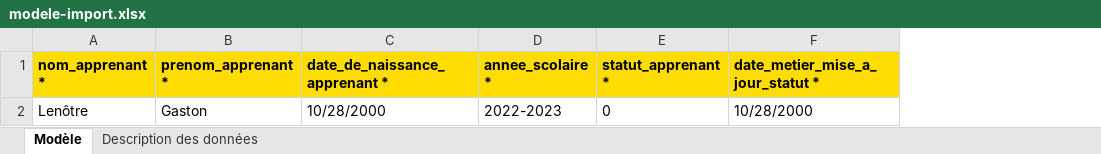
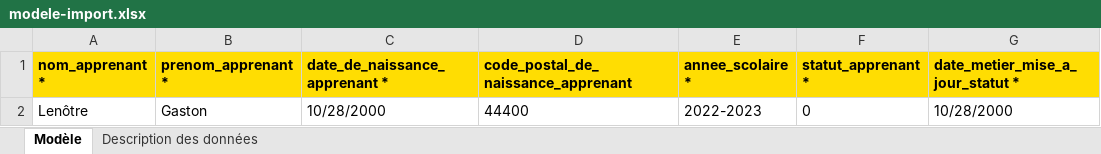
Before and after one commit to mission-apprentissage/flux-retour-cfas, an Excel workbook: ui/public/modele-import.xlsx, sheet Modèle, drawn as a sheet; only a part is shown; values as stored, in another font and other column widths than the file's, no borders; the diff names each change by its address in the sheet, - before the commit and + after, or states it on an @@ line.

```diff
--- a/ui/public/modele-import.xlsx (sheet Modèle)
+++ b/ui/public/modele-import.xlsx (sheet Modèle)
+column D, rows 1-2: code_postal_de_naissance_apprenant | 44400
```
Also changed, not shown: sheet Description des données.
